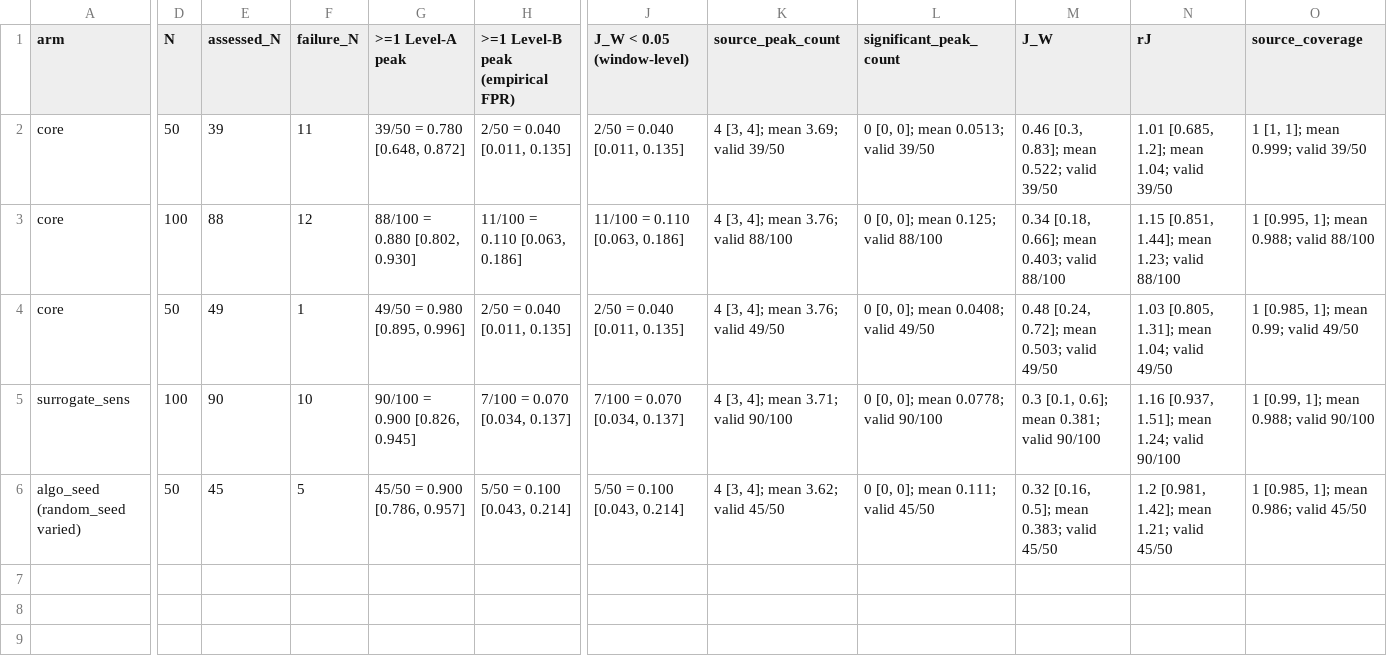
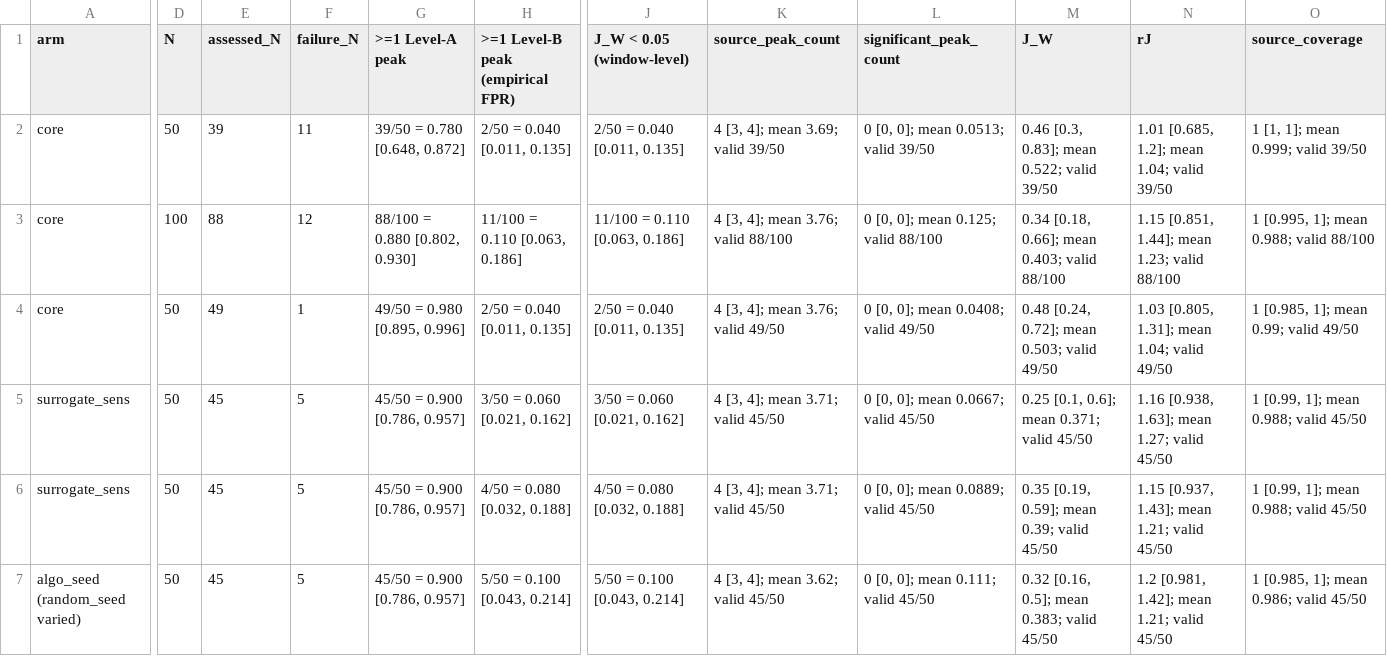
Before and after one commit to BMEjoe/arrhythmia-detection-pipeline, a CSV file: experiments/phase2e/results/tables/table_C_ar1_null.csv, drawn as a sheet; only a part is shown, gaps mark what is left out; rows hold the shown columns only; the diff covers the shown part only; the diff names each change by its address in the sheet, - before the commit and + after, or states it on an @@ line.

```diff
--- a/experiments/phase2e/results/tables/table_C_ar1_null.csv
+++ b/experiments/phase2e/results/tables/table_C_ar1_null.csv
-D5 (N): 100
+D5 (N): 50
-E5 (assessed_N): 90
+E5 (assessed_N): 45
-F5 (failure_N): 10
+F5 (failure_N): 5
-G5 (>=1 Level-A peak): 90/100 = 0.900 [0.826, 0.945]
+G5 (>=1 Level-A peak): 45/50 = 0.900 [0.786, 0.957]
-H5 (>=1 Level-B peak (empirical FPR)): 7/100 = 0.070 [0.034, 0.137]
+H5 (>=1 Level-B peak (empirical FPR)): 3/50 = 0.060 [0.021, 0.162]
-J5 (J_W < 0.05 (window-level)): 7/100 = 0.070 [0.034, 0.137]
+J5 (J_W < 0.05 (window-level)): 3/50 = 0.060 [0.021, 0.162]
-K5 (source_peak_count): 4 [3, 4]; mean 3.71; valid 90/100
+K5 (source_peak_count): 4 [3, 4]; mean 3.71; valid 45/50
-L5 (significant_peak_count): 0 [0, 0]; mean 0.0778; valid 90/100
+L5 (significant_peak_count): 0 [0, 0]; mean 0.0667; valid 45/50
-M5 (J_W): 0.3 [0.1, 0.6]; mean 0.381; valid 90/100
+M5 (J_W): 0.25 [0.1, 0.6]; mean 0.371; valid 45/50
-N5 (rJ): 1.16 [0.937, 1.51]; mean 1.24; valid 90/100
+N5 (rJ): 1.16 [0.938, 1.63]; mean 1.27; valid 45/50
-O5 (source_coverage): 1 [0.99, 1]; mean 0.988; valid 90/100
+O5 (source_coverage): 1 [0.99, 1]; mean 0.988; valid 45/50
+row 6: surrogate_sens | 50 | 45 | 5 | 45/50 = 0.900 [0.786, 0.957] | 4/50 = 0.080 [0.032, 0.188] | 4/50 = 0.080 [0.032, 0.188] | 4 [3, 4]; mean 3.71; valid 45/50 | 0 [0, 0]; mean 0.0889; valid 45/50 | 0.35 [0.19, 0.59]; mean 0.39; valid 45/50 | 1.15 [0.937, 1.43]; mean 1.21; valid 45/50 | 1 [0.99, 1]; mean 0.988; valid 45/50
```
Also changed, not shown: 2 edited cells elsewhere in this file, experiments/phase2e/results/tables/table_B_white_noise_null.csv, 5 other files.
